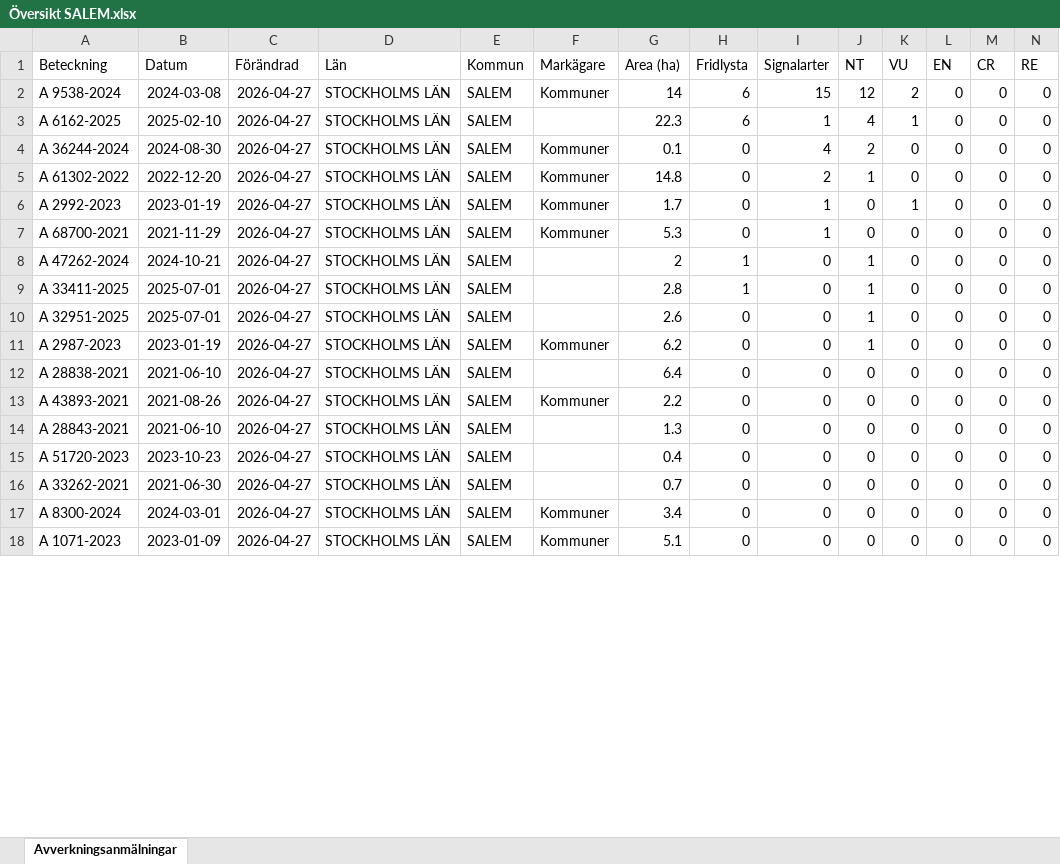
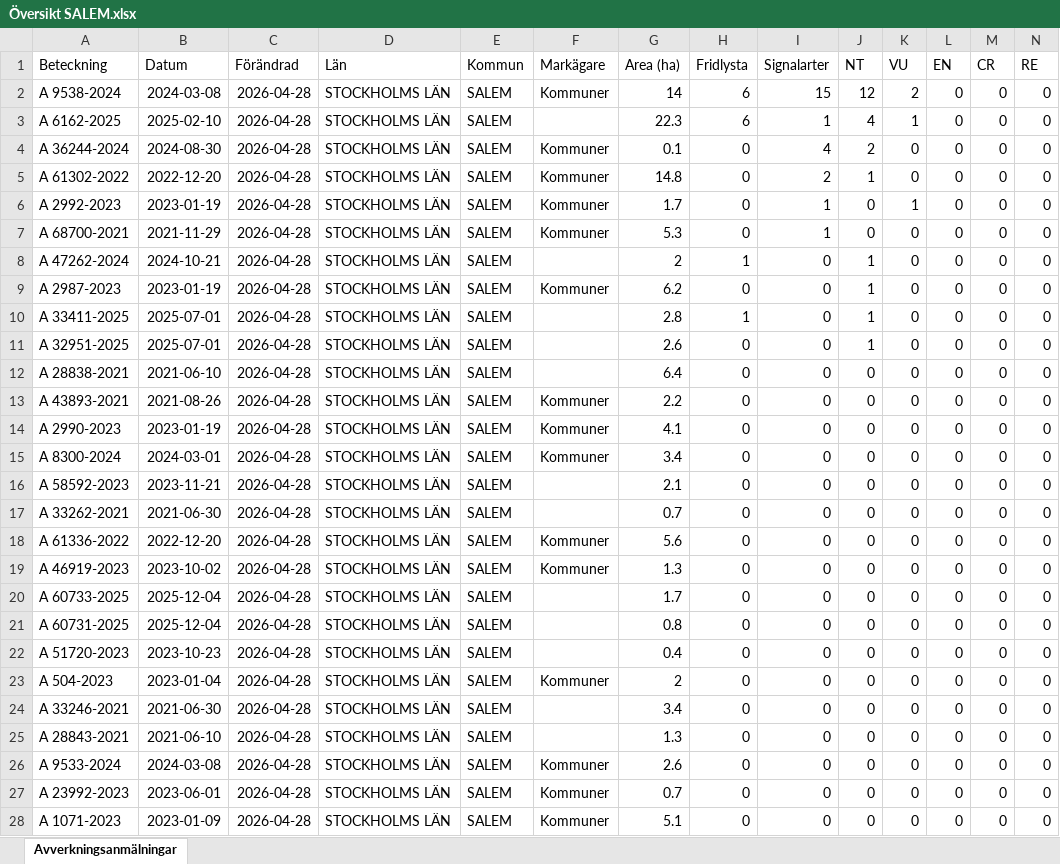
Before and after one commit to klasma/Logging_0128, an Excel workbook: Översikt SALEM.xlsx, sheet Avverkningsanmälningar, drawn as a sheet; only a part is shown; values as stored, in another font and other column widths than the file's, no borders; removed rows and columns are numbered as before the commit, all else as after; rows hold the shown columns only; the diff covers the shown part only; the diff names each change by its address in the sheet, - before the commit and + after, or states it on an @@ line.

```diff
--- a/Översikt SALEM.xlsx (sheet Avverkningsanmälningar)
+++ b/Översikt SALEM.xlsx (sheet Avverkningsanmälningar)
-C2:C8 (Förändrad): 2026-04-27
+C2:C8 (Förändrad): 2026-04-28
+row 9: A 2987-2023 | 2023-01-19 | 2026-04-28 | STOCKHOLMS LÄN | SALEM | Kommuner | 6.2 | 0 | 0 | 1 | 0 | 0 | 0 | 0
-C10:C11 (Förändrad): 2026-04-27
+C10:C11 (Förändrad): 2026-04-28
-row 11: A 2987-2023 | 2023-01-19 | 2026-04-27 | STOCKHOLMS LÄN | SALEM | Kommuner | 6.2 | 0 | 0 | 1 | 0 | 0 | 0 | 0
-C12:C13 (Förändrad): 2026-04-27
+C12:C13 (Förändrad): 2026-04-28
+row 14: A 2990-2023 | 2023-01-19 | 2026-04-28 | STOCKHOLMS LÄN | SALEM | Kommuner | 4.1 | 0 | 0 | 0 | 0 | 0 | 0 | 0
+row 15: A 8300-2024 | 2024-03-01 | 2026-04-28 | STOCKHOLMS LÄN | SALEM | Kommuner | 3.4 | 0 | 0 | 0 | 0 | 0 | 0 | 0
+row 16: A 58592-2023 | 2023-11-21 | 2026-04-28 | STOCKHOLMS LÄN | SALEM |  | 2.1 | 0 | 0 | 0 | 0 | 0 | 0 | 0
+row 17: A 33262-2021 | 2021-06-30 | 2026-04-28 | STOCKHOLMS LÄN | SALEM |  | 0.7 | 0 | 0 | 0 | 0 | 0 | 0 | 0
+row 18: A 61336-2022 | 2022-12-20 | 2026-04-28 | STOCKHOLMS LÄN | SALEM | Kommuner | 5.6 | 0 | 0 | 0 | 0 | 0 | 0 | 0
-A19 (Beteckning): A 28843-2021
+A19 (Beteckning): A 46919-2023
-B19 (Datum): 2021-06-10
+B19 (Datum): 2023-10-02
-C19 (Förändrad): 2026-04-27
+C19 (Förändrad): 2026-04-28
-F19 (Markägare): (empty)
+F19 (Markägare): Kommuner
+row 20: A 60733-2025 | 2025-12-04 | 2026-04-28 | STOCKHOLMS LÄN | SALEM |  | 1.7 | 0 | 0 | 0 | 0 | 0 | 0 | 0
+row 21: A 60731-2025 | 2025-12-04 | 2026-04-28 | STOCKHOLMS LÄN | SALEM |  | 0.8 | 0 | 0 | 0 | 0 | 0 | 0 | 0
-C22 (Förändrad): 2026-04-27
+C22 (Förändrad): 2026-04-28
+row 23: A 504-2023 | 2023-01-04 | 2026-04-28 | STOCKHOLMS LÄN | SALEM | Kommuner | 2 | 0 | 0 | 0 | 0 | 0 | 0 | 0
-A24 (Beteckning): A 33262-2021
+A24 (Beteckning): A 33246-2021
-C24 (Förändrad): 2026-04-27
+C24 (Förändrad): 2026-04-28
-G24 (Area (ha)): 0.7
+G24 (Area (ha)): 3.4
+row 25: A 28843-2021 | 2021-06-10 | 2026-04-28 | STOCKHOLMS LÄN | SALEM |  | 1.3 | 0 | 0 | 0 | 0 | 0 | 0 | 0
-A26 (Beteckning): A 8300-2024
+A26 (Beteckning): A 9533-2024
-B26 (Datum): 2024-03-01
+B26 (Datum): 2024-03-08
-C26 (Förändrad): 2026-04-27
+C26 (Förändrad): 2026-04-28
-G26 (Area (ha)): 3.4
+G26 (Area (ha)): 2.6
+row 27: A 23992-2023 | 2023-06-01 | 2026-04-28 | STOCKHOLMS LÄN | SALEM | Kommuner | 0.7 | 0 | 0 | 0 | 0 | 0 | 0 | 0
-C28 (Förändrad): 2026-04-27
+C28 (Förändrad): 2026-04-28
```
Also changed, not shown: 2 added rows, 12 removed rows and 54 edited cells elsewhere in this sheet, artfynd/A 2987-2023 artfynd.xlsx, artfynd/A 2992-2023 artfynd.xlsx, 53 other files.
